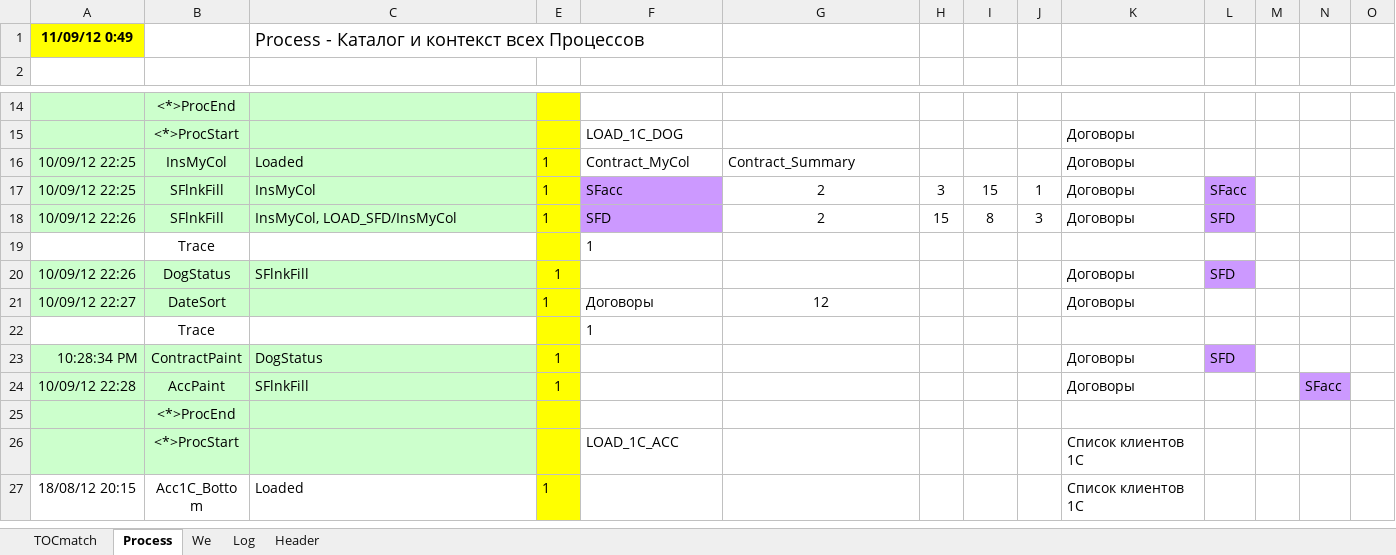
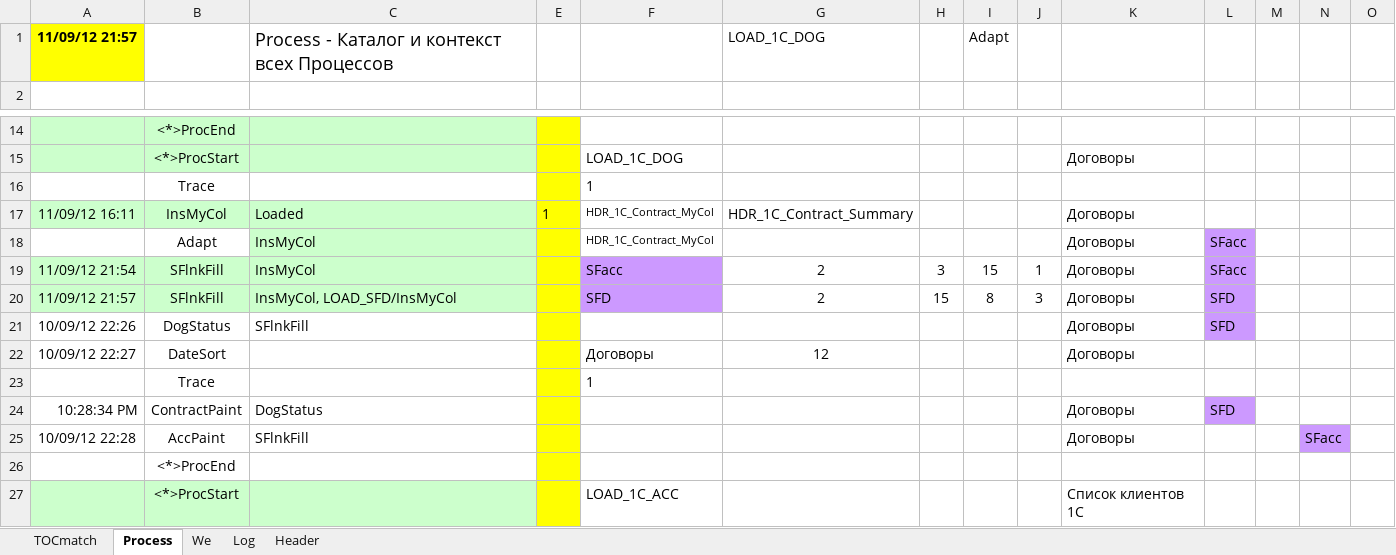
Before and after one commit to PavelKhrapkin/match, an Excel workbook: match2.0/match.xlsm, sheet Process, drawn as a sheet; only a part is shown, gaps mark what is left out; the shorter side is filled out with more unchanged rows; values as stored, in another font and other column widths than the file's, no borders; removed rows and columns are numbered as before the commit, all else as after; the diff names each change by its address in the sheet, - before the commit and + after, or states it on an @@ line.

```diff
--- a/match2.0/match.xlsm (sheet Process)
+++ b/match2.0/match.xlsm (sheet Process)
-row 1: 11/09/12 0:49 |  | Process - Каталог и контекст всех Процессов
+row 1: 11/09/12 21:57 |  | Process - Каталог и контекст всех Процессов |  |  | LOAD_1C_DOG |  | Adapt
-row 16: 10/09/12 22:25 | InsMyCol | Loaded | 1 | Contract_MyCol | Contract_Summary |  |  |  | Договоры
-row 17: 10/09/12 22:25 | SFlnkFill | InsMyCol | 1 | SFacc | 2 | 3 | 15 | 1 | Договоры | SFacc
-row 18: 10/09/12 22:26 | SFlnkFill | InsMyCol, LOAD_SFD/InsMyCol | 1 | SFD | 2 | 15 | 8 | 3 | Договоры | SFD
+row 17: 11/09/12 16:11 | InsMyCol | Loaded | 1 | HDR_1C_Contract_MyCol | HDR_1C_Contract_Summary |  |  |  | Договоры
+row 18:  | Adapt | InsMyCol |  | HDR_1C_Contract_MyCol |  |  |  |  | Договоры | SFacc
+row 19: 11/09/12 21:54 | SFlnkFill | InsMyCol |  | SFacc | 2 | 3 | 15 | 1 | Договоры | SFacc
+row 20: 11/09/12 21:57 | SFlnkFill | InsMyCol, LOAD_SFD/InsMyCol |  | SFD | 2 | 15 | 8 | 3 | Договоры | SFD
-A21:C22 fill: #CCFFCC
+A21:C22 fill: none
-E21:E22: 1
+E21:E22: (empty)
-A24:C26 fill: #CCFFCC
+A24:C26 fill: none
-E24:E25: 1
+E24:E25: (empty)
```
Also changed, not shown: sheet Header, sheet Log, sheet TOCmatch, formulas that keep their value, charts or pictures.
